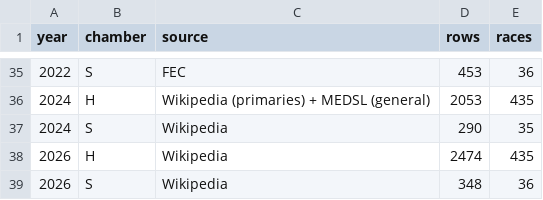
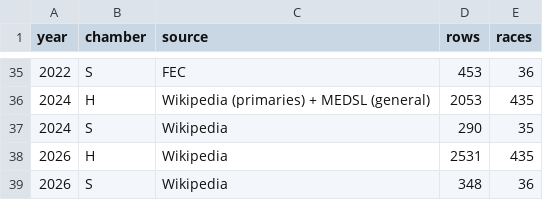
Before and after one commit to jongkonlee/US_female_candidates, a CSV file: data/coverage.csv, drawn as a sheet; only a part is shown, gaps mark what is left out.

```diff
--- a/data/coverage.csv
+++ b/data/coverage.csv
@@ -37,3 +37,3 @@ year,chamber,source,rows,races
 2024,S,Wikipedia,290,35
-2026,H,Wikipedia,2474,435
+2026,H,Wikipedia,2531,435
 2026,S,Wikipedia,348,36
```
Also changed, not shown: 5 other files.
